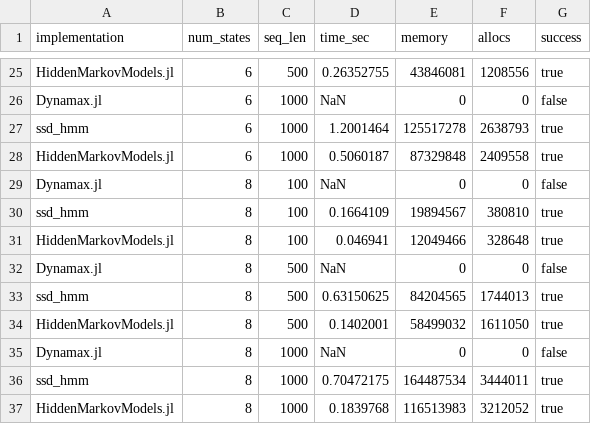
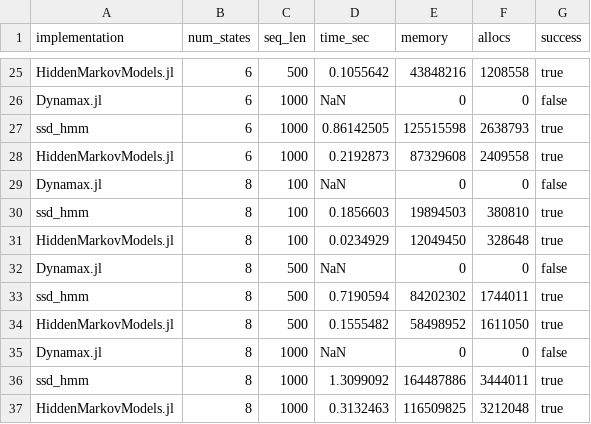
Before and after one commit to depasquale-lab/StateSpaceDynamics.jl, a CSV file: hmm_benchmark_results.csv, drawn as a sheet; only a part is shown, gaps mark what is left out; the diff covers the shown part only; the diff names each change by its address in the sheet, - before the commit and + after, or states it on an @@ line.

```diff
--- a/hmm_benchmark_results.csv
+++ b/hmm_benchmark_results.csv
-D25 (time_sec): 0.26352755
+D25 (time_sec): 0.1055642
-E25 (memory): 43846081
+E25 (memory): 43848216
-F25 (allocs): 1208556
+F25 (allocs): 1208558
-D27 (time_sec): 1.2001464
+D27 (time_sec): 0.86142505
-E27 (memory): 125517278
+E27 (memory): 125515598
-D28 (time_sec): 0.5060187
+D28 (time_sec): 0.2192873
-E28 (memory): 87329848
+E28 (memory): 87329608
-D30 (time_sec): 0.1664109
+D30 (time_sec): 0.1856603
-E30 (memory): 19894567
+E30 (memory): 19894503
-D31 (time_sec): 0.046941
+D31 (time_sec): 0.0234929
-E31 (memory): 12049466
+E31 (memory): 12049450
-D33 (time_sec): 0.63150625
+D33 (time_sec): 0.7190594
-E33 (memory): 84204565
+E33 (memory): 84202302
-F33 (allocs): 1744013
+F33 (allocs): 1744011
-D34 (time_sec): 0.1402001
+D34 (time_sec): 0.1555482
-E34 (memory): 58499032
+E34 (memory): 58498952
-D36 (time_sec): 0.70472175
+D36 (time_sec): 1.3099092
-E36 (memory): 164487534
+E36 (memory): 164487886
-D37 (time_sec): 0.1839768
+D37 (time_sec): 0.3132463
-E37 (memory): 116513983
+E37 (memory): 116509825
-F37 (allocs): 3212052
+F37 (allocs): 3212048
```
Also changed, not shown: 32 edited cells elsewhere in this file, 12 other files.
